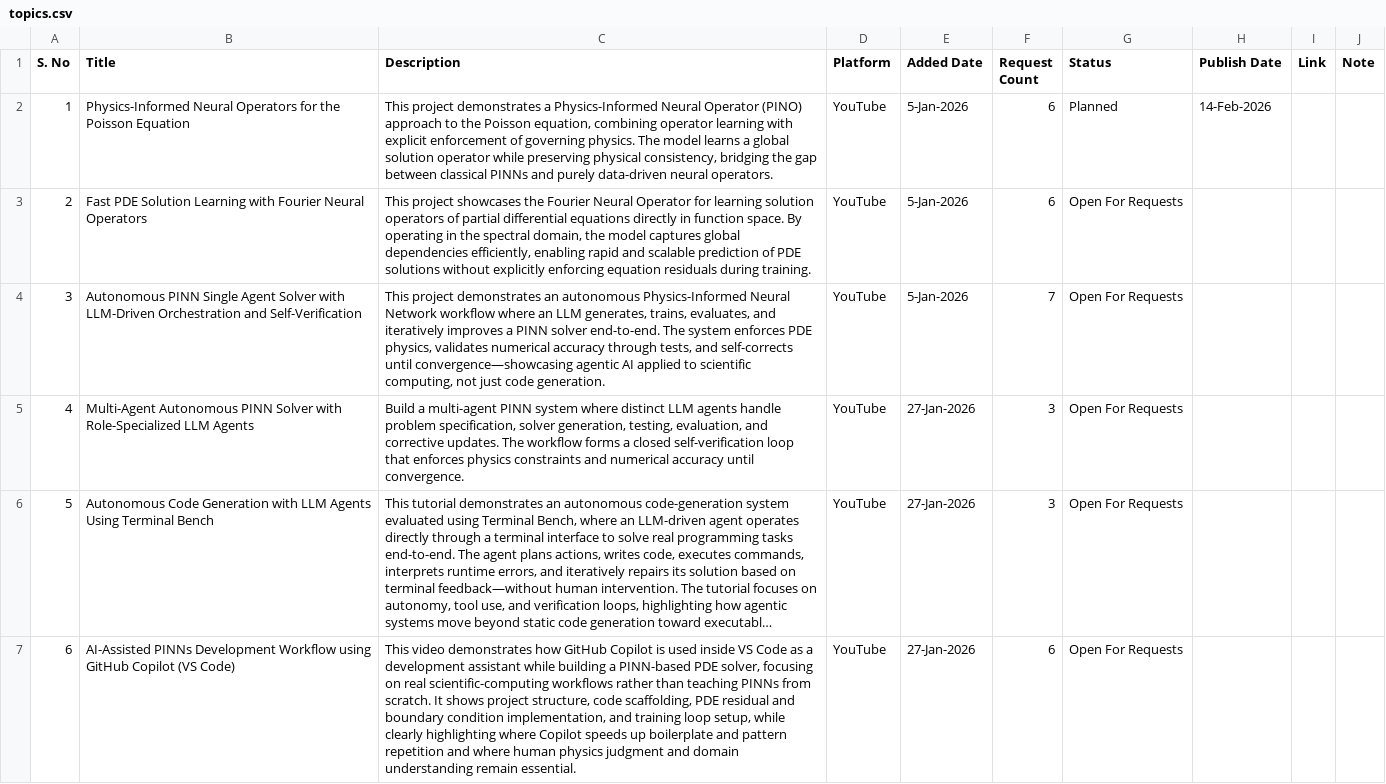
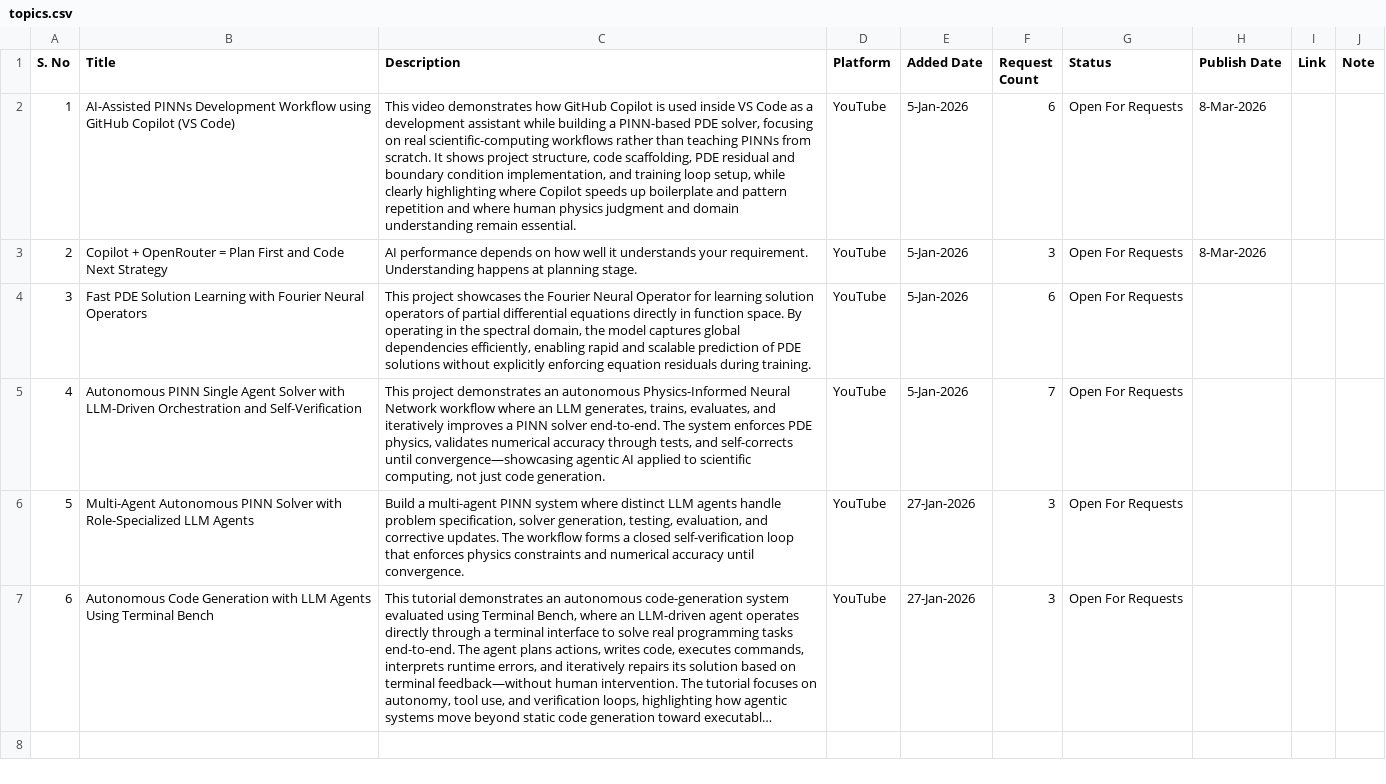
Before and after one commit to tbkopen/epyblog, a CSV file: _data/topics.csv, drawn as a sheet; long unchanged cells end in …; removed rows and columns are numbered as before the commit, all else as after; ↵ is a line break in a cell; the diff names each change by its address in the sheet, - before the commit and + after, or states it on an @@ line.

Commit message:
new topics added

```diff
--- a/_data/topics.csv
+++ b/_data/topics.csv
-B2 (Title): Physics-Informed Neural Operators for the Poisson Equation
+B2 (Title): AI-Assisted PINNs Development Workflow using GitHub Copilot (VS Code)
-C2 (Description): This project demonstrates a Physics-Informed Neural Operator (PINO) approach to the Poisson equation, combining operator learning with explicit enforcement of governing physics. The model learns a global solution operator while preserving physical consistency, bridging the gap between classical PINNs and purely data-driven neural operators.
+C2 (Description): This video demonstrates how GitHub Copilot is used inside VS Code as a development assistant while building a PINN-based PDE solver, focusing on real scientific-computing workflows rather than teaching PINNs from scratch. It shows project structure, code scaffolding, PDE residual and boundary condition implementation, and training loop setup, while clearly highlighting where Copilot speeds up boilerplate and pattern repetition and where human physics judgment and domain understanding remain essential.
-G2 (Status): Planned
+G2 (Status): Open For Requests
-H2 (Publish Date): 14-Feb-2026
+H2 (Publish Date): 8-Mar-2026
+row 3: 2 | Copilot + OpenRouter = Plan First and Code Next Strategy | AI performance depends on how well it understands your requirement. ↵ Understanding happens at planning stage. | YouTube | 5-Jan-2026 | 3 | Open For Requests | 8-Mar-2026
@@ column A (S. No) renumbered between rows 4 and 7 @@
-row 7: 6 | AI-Assisted PINNs Development Workflow using GitHub Copilot (VS Code) | This video demonstrates how GitHub Copilot is used inside VS Code as a development assistant while building a PINN-based PDE solver, focusing on real scientific-computing workflows rather than teaching PINNs from scratch. It shows project structure, code scaffolding, PDE residual and boundary condition implementation, and training loop setup, while clearly highlighting where Copilot speeds up boilerplate and pattern repetition and where human physics judgment and domain understanding remain essential. | YouTube | 27-Jan-2026 | 6 | Open For Requests
```
